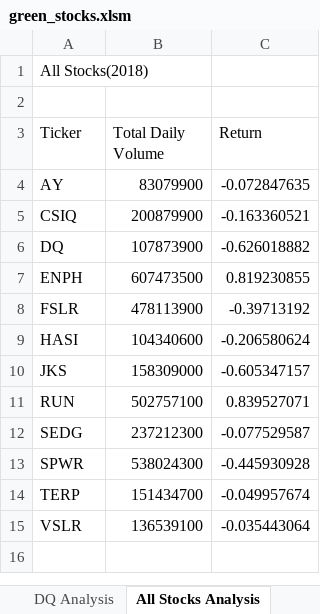
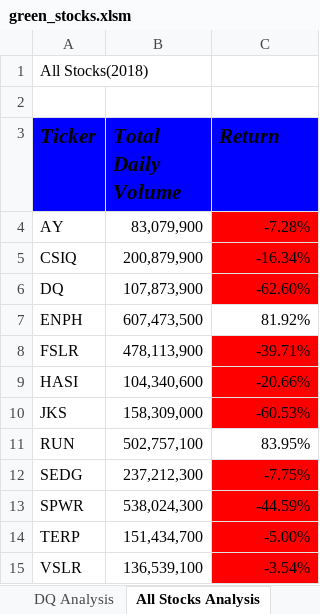
Before and after one commit to cemolina29/Stock-Analysis, an Excel workbook: green_stocks.xlsm, sheet All Stocks Analysis, drawn as a sheet; values as stored, in another font and other column widths than the file's, no borders; the diff names each change by its address in the sheet, - before the commit and + after, or states it on an @@ line.

Commit message:
Add files via upload

```diff
--- a/green_stocks.xlsm (sheet All Stocks Analysis)
+++ b/green_stocks.xlsm (sheet All Stocks Analysis)
@@ A3:C3 fill: none → #0000FF, bold: off → on, italic: off → on, text size: larger @@
-B4 (Total Daily Volume): 83079900
+B4 (Total Daily Volume): 83,079,900
-C4 (Return): -0.072847635
+C4 (Return): -7.28%
-C4:C6 fill: none
+C4:C6 fill: #FF0000
-B5 (Total Daily Volume): 200879900
+B5 (Total Daily Volume): 200,879,900
-C5 (Return): -0.163360521
+C5 (Return): -16.34%
-B6 (Total Daily Volume): 107873900
+B6 (Total Daily Volume): 107,873,900
-C6 (Return): -0.626018882
+C6 (Return): -62.60%
-B7 (Total Daily Volume): 607473500
+B7 (Total Daily Volume): 607,473,500
-C7 (Return): 0.819230855
+C7 (Return): 81.92%
-B8 (Total Daily Volume): 478113900
+B8 (Total Daily Volume): 478,113,900
-C8 (Return): -0.39713192
+C8 (Return): -39.71%
-C8:C10 fill: none
+C8:C10 fill: #FF0000
-B9 (Total Daily Volume): 104340600
+B9 (Total Daily Volume): 104,340,600
-C9 (Return): -0.206580624
+C9 (Return): -20.66%
-B10 (Total Daily Volume): 158309000
+B10 (Total Daily Volume): 158,309,000
-C10 (Return): -0.605347157
+C10 (Return): -60.53%
-B11 (Total Daily Volume): 502757100
+B11 (Total Daily Volume): 502,757,100
-C11 (Return): 0.839527071
+C11 (Return): 83.95%
-B12 (Total Daily Volume): 237212300
+B12 (Total Daily Volume): 237,212,300
-C12 (Return): -0.077529587
+C12 (Return): -7.75%
-C12:C15 fill: none
+C12:C15 fill: #FF0000
-B13 (Total Daily Volume): 538024300
+B13 (Total Daily Volume): 538,024,300
-C13 (Return): -0.445930928
+C13 (Return): -44.59%
-B14 (Total Daily Volume): 151434700
+B14 (Total Daily Volume): 151,434,700
-C14 (Return): -0.049957674
+C14 (Return): -5.00%
-B15 (Total Daily Volume): 136539100
+B15 (Total Daily Volume): 136,539,100
-C15 (Return): -0.035443064
+C15 (Return): -3.54%
```
